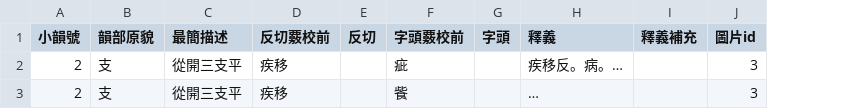
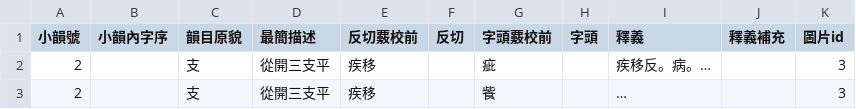
Before and after one commit to nk2028/tshet-uinh-data, a CSV file: 韻書/王一.csv, drawn as a sheet; addresses are those after the commit; the diff names each change by its address in the sheet, - before the commit and + after, or states it on an @@ line.

Commit message:
Add 小韻內字序

```diff
--- a/韻書/王一.csv
+++ b/韻書/王一.csv
+column B (小韻內字序), empty
-C1: 韻部原貌
+C1: 韻目原貌
```
Also changed, not shown: 3 other files.
